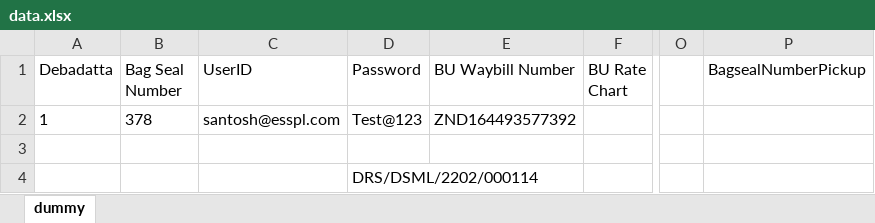
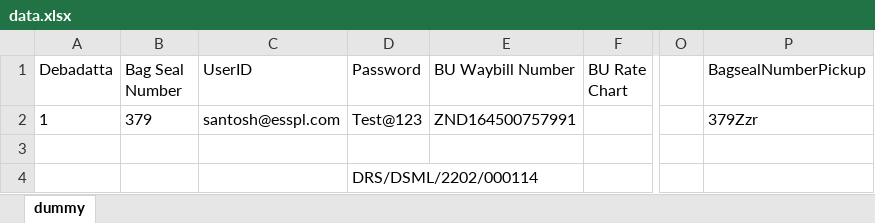
Before and after one commit to Deb181991/CoreEngine, an Excel workbook: Data/data.xlsx, sheet dummy, drawn as a sheet; only a part is shown, gaps mark what is left out; values as stored, in another font and other column widths than the file's, no borders; the diff names each change by its address in the sheet, - before the commit and + after, or states it on an @@ line.

```diff
--- a/Data/data.xlsx (sheet dummy)
+++ b/Data/data.xlsx (sheet dummy)
-B2 (Bag Seal Number): 378
+B2 (Bag Seal Number): 379
-E2 (BU Waybill Number): ZND164493577392
+E2 (BU Waybill Number): ZND164500757991
-P2 (BagsealNumberPickup): (empty)
+P2 (BagsealNumberPickup): 379Zzr
```
Also changed, not shown: 3 other files.
